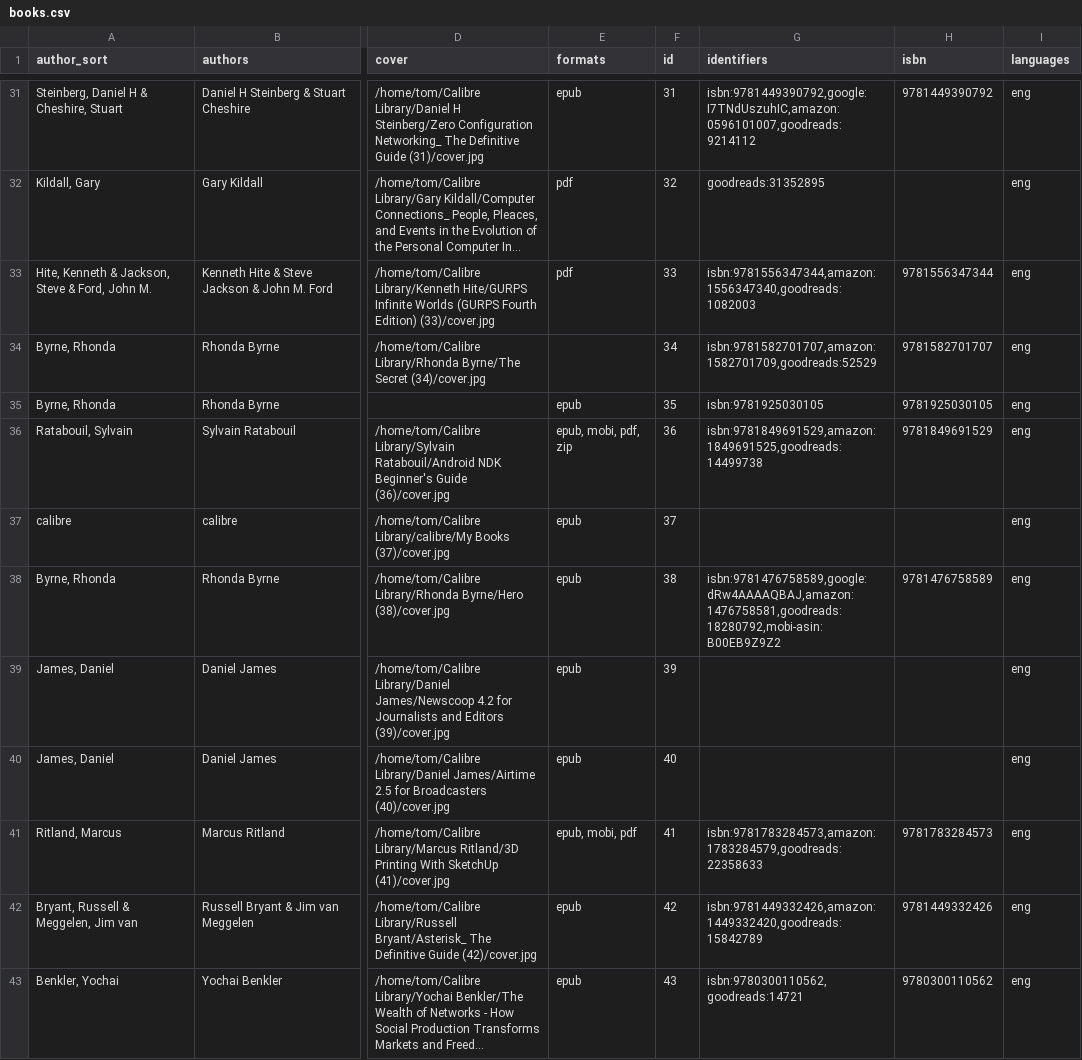
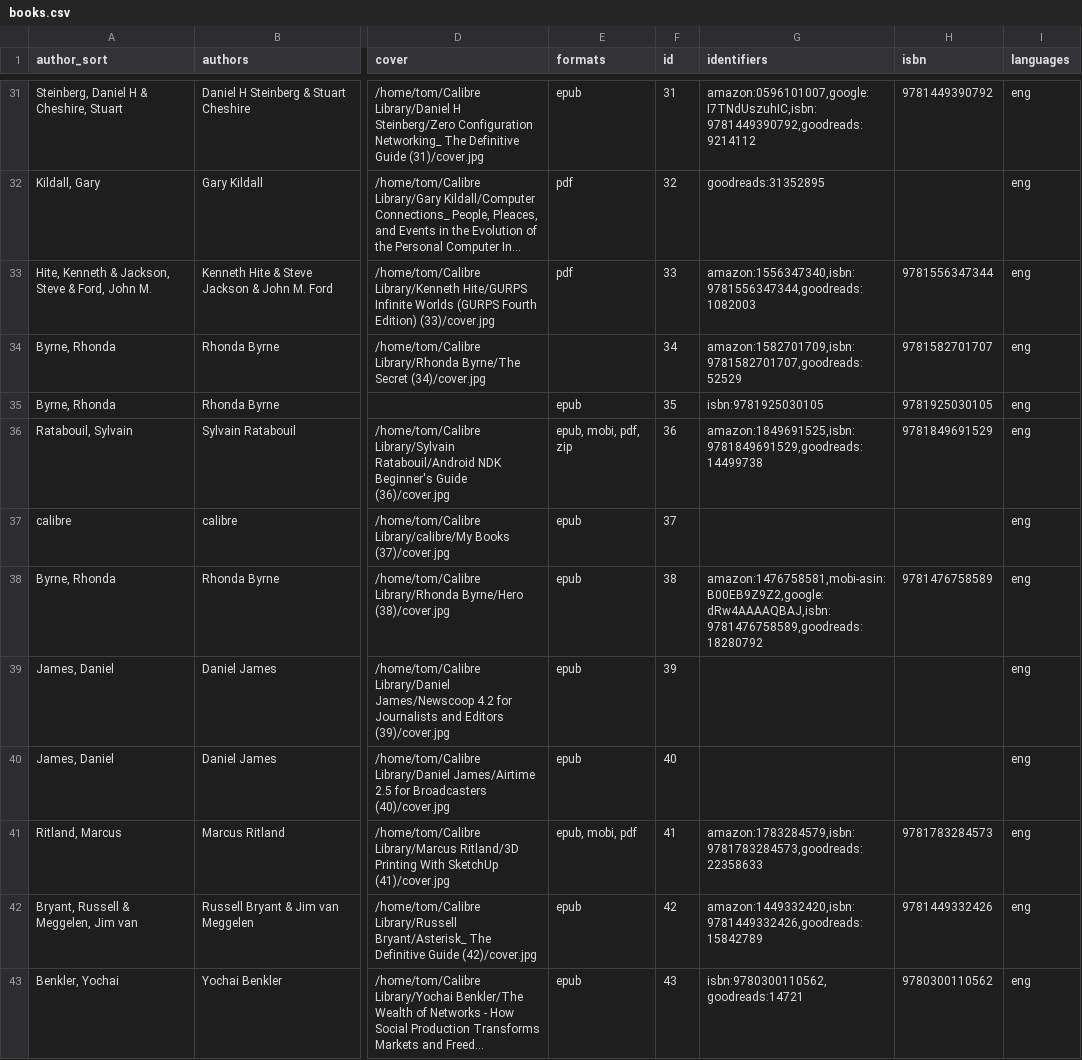
Before and after one commit to tomasparks/website, a CSV file: gobal/_data/books.csv, drawn as a sheet; only a part is shown, gaps mark what is left out; long unchanged cells end in …; the diff covers the shown part only; the diff names each change by its address in the sheet, - before the commit and + after, or states it on an @@ line.

```diff
--- a/gobal/_data/books.csv
+++ b/gobal/_data/books.csv
-G31 (identifiers): isbn:9781449390792,google:I7TNdUszuhIC,amazon:0596101007,goodreads:9214112
+G31 (identifiers): amazon:0596101007,google:I7TNdUszuhIC,isbn:9781449390792,goodreads:9214112
-G33 (identifiers): isbn:9781556347344,amazon:1556347340,goodreads:1082003
+G33 (identifiers): amazon:1556347340,isbn:9781556347344,goodreads:1082003
-G34 (identifiers): isbn:9781582701707,amazon:1582701709,goodreads:52529
+G34 (identifiers): amazon:1582701709,isbn:9781582701707,goodreads:52529
-G36 (identifiers): isbn:9781849691529,amazon:1849691525,goodreads:14499738
+G36 (identifiers): amazon:1849691525,isbn:9781849691529,goodreads:14499738
-G38 (identifiers): isbn:9781476758589,google:dRw4AAAAQBAJ,amazon:1476758581,goodreads:18280792,mobi-asin:B00EB9Z9Z2
+G38 (identifiers): amazon:1476758581,mobi-asin:B00EB9Z9Z2,google:dRw4AAAAQBAJ,isbn:9781476758589,goodreads:18280792
-G41 (identifiers): isbn:9781783284573,amazon:1783284579,goodreads:22358633
+G41 (identifiers): amazon:1783284579,isbn:9781783284573,goodreads:22358633
-G42 (identifiers): isbn:9781449332426,amazon:1449332420,goodreads:15842789
+G42 (identifiers): amazon:1449332420,isbn:9781449332426,goodreads:15842789
```
Also changed, not shown: 70 edited cells elsewhere in this file.
